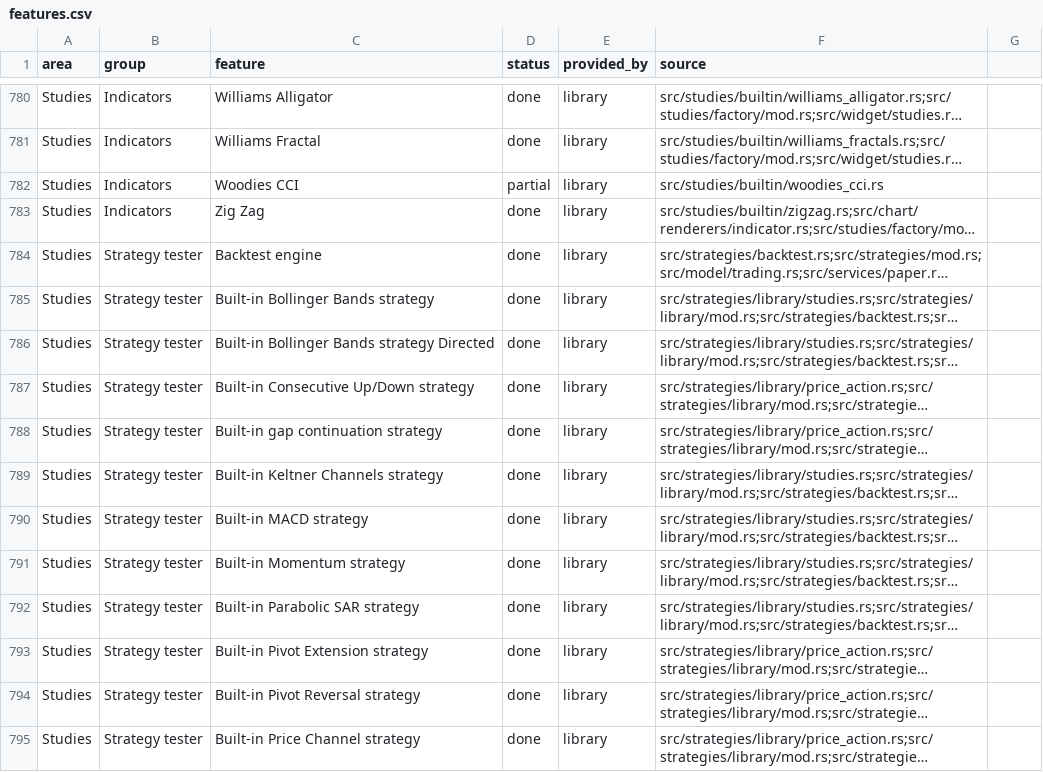
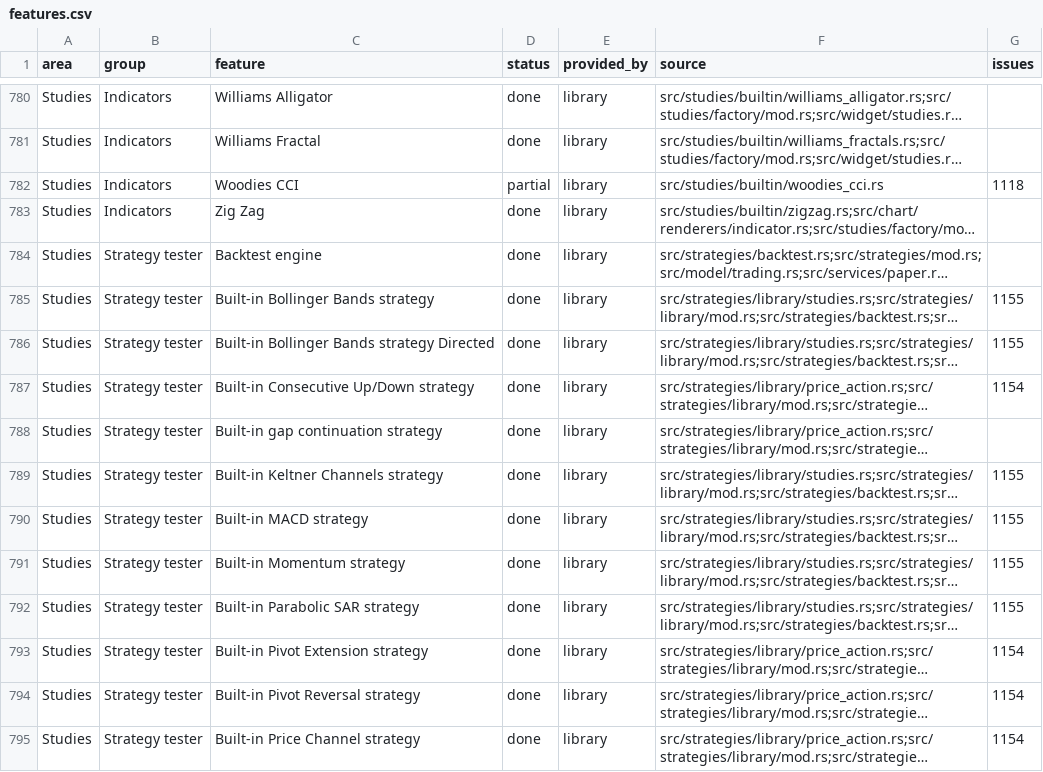
Before and after one commit to userFRM/egui-charts, a CSV file: docs/progress/features.csv, drawn as a sheet; only a part is shown, gaps mark what is left out; long unchanged cells end in …; the diff covers the shown part only; the diff names each change by its address in the sheet, - before the commit and + after, or states it on an @@ line.

```diff
--- a/docs/progress/features.csv
+++ b/docs/progress/features.csv
-G1: (empty)
+G1: issues
-G782 (issues): (empty)
+G782 (issues): 1118
-G785:G786 (issues): (empty)
+G785:G786 (issues): 1155
-G787 (issues): (empty)
+G787 (issues): 1154
-G789:G792 (issues): (empty)
+G789:G792 (issues): 1155
-G793:G795 (issues): (empty)
+G793:G795 (issues): 1154
```
Also changed, not shown: 103 edited cells elsewhere in this file, 7 other files.
